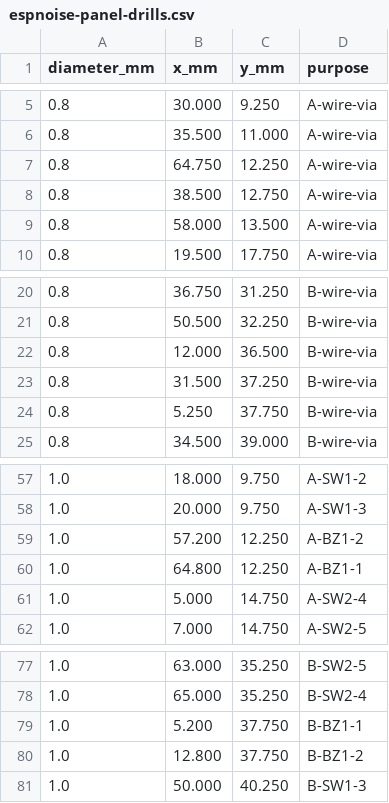
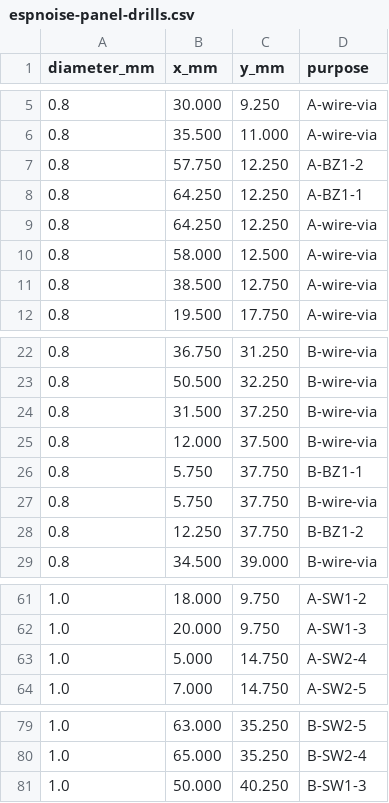
Before and after one commit to tubededentifrice/espnoise, a CSV file: hardware/pcb/cnc/gerbers/espnoise-panel-drills.csv, drawn as a sheet; only a part is shown, gaps mark what is left out.

```diff
--- a/hardware/pcb/cnc/gerbers/espnoise-panel-drills.csv
+++ b/hardware/pcb/cnc/gerbers/espnoise-panel-drills.csv
@@ -6,5 +6,7 @@ diameter_mm,x_mm,y_mm,purpose
 0.8,35.500,11.000,A-wire-via
-0.8,64.750,12.250,A-wire-via
+0.8,57.750,12.250,A-BZ1-2
+0.8,64.250,12.250,A-BZ1-1
+0.8,64.250,12.250,A-wire-via
+0.8,58.000,12.500,A-wire-via
 0.8,38.500,12.750,A-wire-via
-0.8,58.000,13.500,A-wire-via
 0.8,19.500,17.750,A-wire-via
@@ -21,5 +23,7 @@ diameter_mm,x_mm,y_mm,purpose
 0.8,50.500,32.250,B-wire-via
-0.8,12.000,36.500,B-wire-via
 0.8,31.500,37.250,B-wire-via
-0.8,5.250,37.750,B-wire-via
+0.8,12.000,37.500,B-wire-via
+0.8,5.750,37.750,B-BZ1-1
+0.8,5.750,37.750,B-wire-via
+0.8,12.250,37.750,B-BZ1-2
 0.8,34.500,39.000,B-wire-via
@@ -58,4 +62,2 @@ diameter_mm,x_mm,y_mm,purpose
 1.0,20.000,9.750,A-SW1-3
-1.0,57.200,12.250,A-BZ1-2
-1.0,64.800,12.250,A-BZ1-1
 1.0,5.000,14.750,A-SW2-4
@@ -78,4 +80,2 @@ diameter_mm,x_mm,y_mm,purpose
 1.0,65.000,35.250,B-SW2-4
-1.0,5.200,37.750,B-BZ1-1
-1.0,12.800,37.750,B-BZ1-2
 1.0,50.000,40.250,B-SW1-3
```
Also changed, not shown: hardware/pcb/cnc/espnoise-cnc-bom.csv, hardware/pcb/cnc/gerbers/espnoise-cnc-drills.csv, 26 other files.
